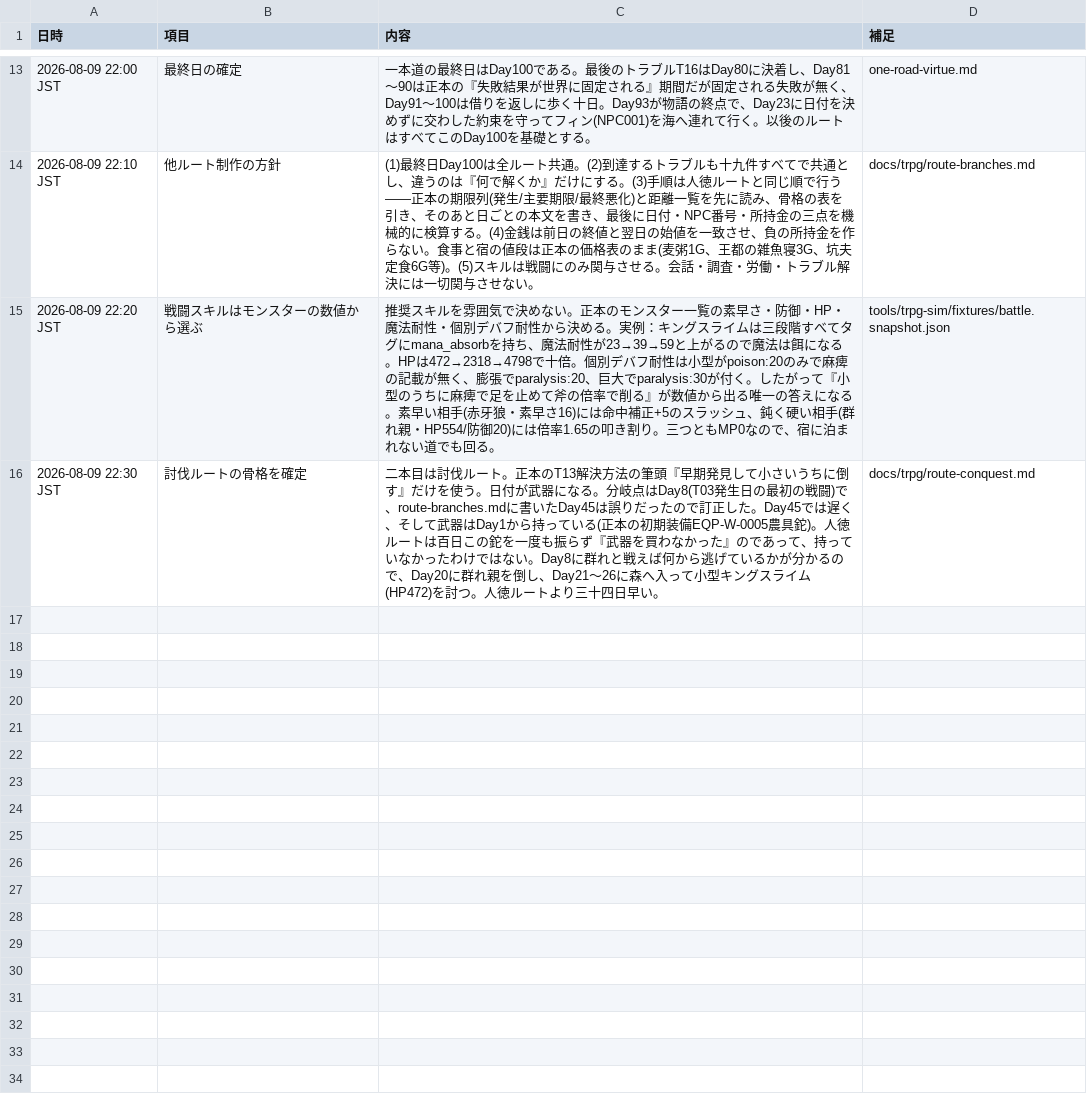
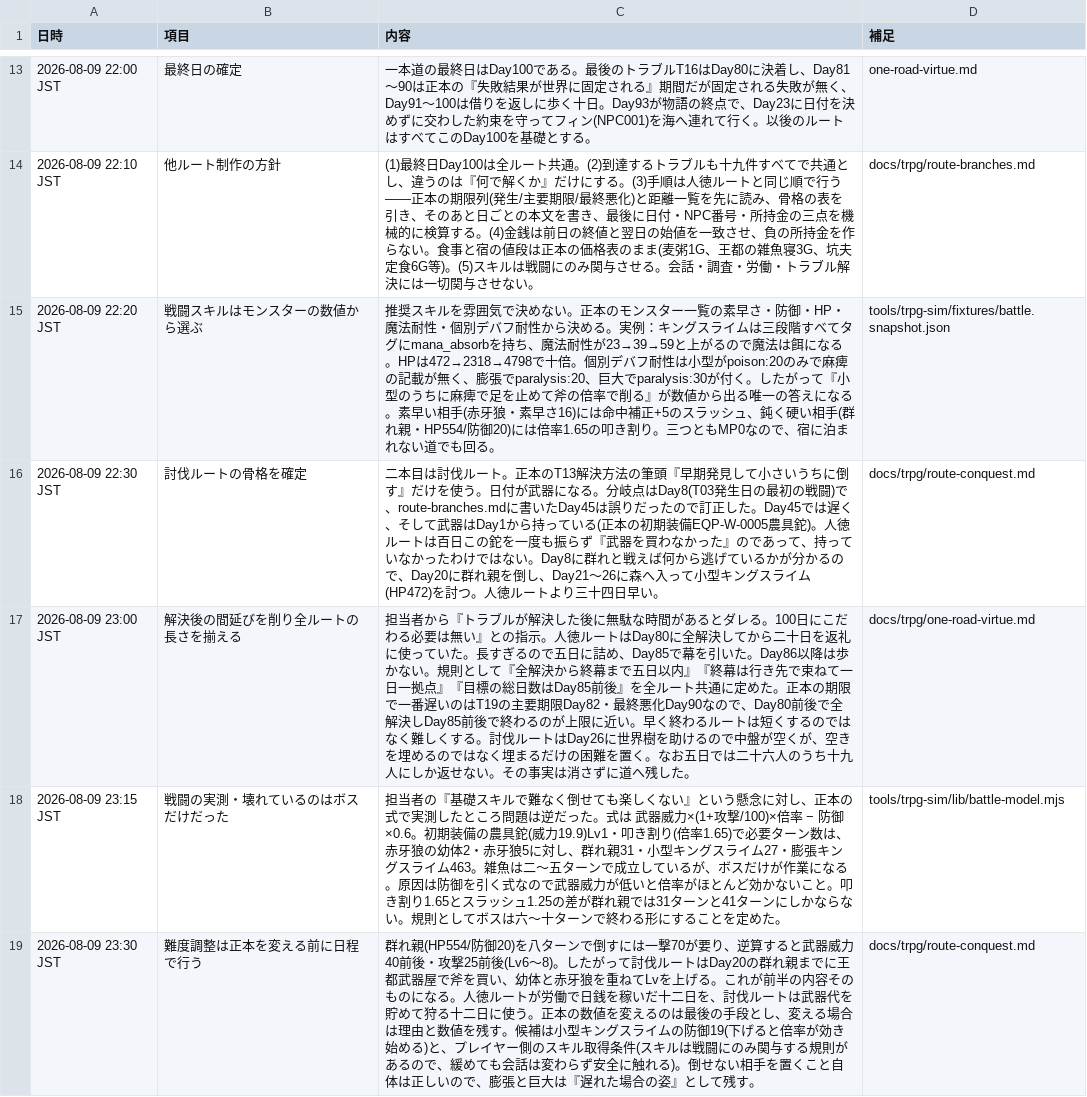
Before and after one commit to siranui0601/love-and-life, a CSV file: docs/trpg/handover-append-2026-08-09.csv, drawn as a sheet; only a part is shown, gaps mark what is left out.

```diff
--- a/docs/trpg/handover-append-2026-08-09.csv
+++ b/docs/trpg/handover-append-2026-08-09.csv
@@ -16 +16,4 @@
 2026-08-09 22:30 JST,討伐ルートの骨格を確定,"二本目は討伐ルート。正本のT13解決方法の筆頭『早期発見して小さいうちに倒す』だけを使う。日付が武器になる。分岐点はDay8(T03発生日の最初の戦闘)で、route-branches.mdに書いたDay45は誤りだったので訂正した。Day45では遅く、そして武器はDay1から持っている(正本の初期装備EQP-W-0005農具鉈)。人徳ルートは百日この鉈を一度も振らず『武器を買わなかった』のであって、持っていなかったわけではない。Day8に群れと戦えば何から逃げているかが分かるので、Day20に群れ親を倒し、Day21〜26に森へ入って小型キングスライム(HP472)を討つ。人徳ルートより三十四日早い。",docs/trpg/route-conquest.md
+2026-08-09 23:00 JST,解決後の間延びを削り全ルートの長さを揃える,"担当者から『トラブルが解決した後に無駄な時間があるとダレる。100日にこだわる必要は無い』との指示。人徳ルートはDay80に全解決してから二十日を返礼に使っていた。長すぎるので五日に詰め、Day85で幕を引いた。Day86以降は歩かない。規則として『全解決から終幕まで五日以内』『終幕は行き先で束ねて一日一拠点』『目標の総日数はDay85前後』を全ルート共通に定めた。正本の期限で一番遅いのはT19の主要期限Day82・最終悪化Day90なので、Day80前後で全解決しDay85前後で終わるのが上限に近い。早く終わるルートは短くするのではなく難しくする。討伐ルートはDay26に世界樹を助けるので中盤が空くが、空きを埋めるのではなく埋まるだけの困難を置く。なお五日では二十六人のうち十九人にしか返せない。その事実は消さずに道へ残した。",docs/trpg/one-road-virtue.md
+2026-08-09 23:15 JST,戦闘の実測・壊れているのはボスだけだった,"担当者の『基礎スキルで難なく倒せても楽しくない』という懸念に対し、正本の式で実測したところ問題は逆だった。式は 武器威力×(1+攻撃/100)×倍率 − 防御×0.6。初期装備の農具鉈(威力19.9)Lv1・叩き割り(倍率1.65)で必要ターン数は、赤牙狼の幼体2・赤牙狼5に対し、群れ親31・小型キングスライム27・膨張キングスライム463。雑魚は二〜五ターンで成立しているが、ボスだけが作業になる。原因は防御を引く式なので武器威力が低いと倍率がほとんど効かないこと。叩き割り1.65とスラッシュ1.25の差が群れ親では31ターンと41ターンにしかならない。規則としてボスは六〜十ターンで終わる形にすることを定めた。",tools/trpg-sim/lib/battle-model.mjs
+2026-08-09 23:30 JST,難度調整は正本を変える前に日程で行う,"群れ親(HP554/防御20)を八ターンで倒すには一撃70が要り、逆算すると武器威力40前後・攻撃25前後(Lv6〜8)。したがって討伐ルートはDay20の群れ親までに王都武器屋で斧を買い、幼体と赤牙狼を重ねてLvを上げる。これが前半の内容そのものになる。人徳ルートが労働で日銭を稼いだ十二日を、討伐ルートは武器代を貯めて狩る十二日に使う。正本の数値を変えるのは最後の手段とし、変える場合は理由と数値を残す。候補は小型キングスライムの防御19(下げると倍率が効き始める)と、プレイヤー側のスキル取得条件(スキルは戦闘にのみ関与する規則があるので、緩めても会話は変わらず安全に触れる)。倒せない相手を置くこと自体は正しいので、膨張と巨大は『遅れた場合の姿』として残す。",docs/trpg/route-conquest.md
```
Also changed, not shown: 3 other files.
